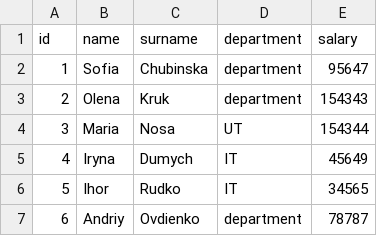
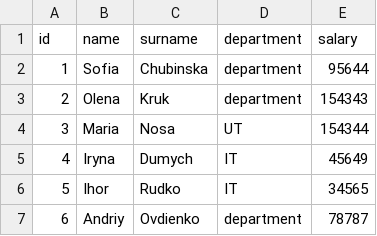
Before and after one commit to SofiaChubinska/Python_Orest_Practice, a CSV file: result_file.csv, drawn as a sheet.

```diff
--- a/result_file.csv
+++ b/result_file.csv
@@ -1,3 +1,3 @@
 id,name,surname,department,salary
-1,Sofia,Chubinska,department,95647
+1,Sofia,Chubinska,department,95644
 2,Olena,Kruk,department,154343
```
Also changed, not shown: small.csv, 2 other files.
